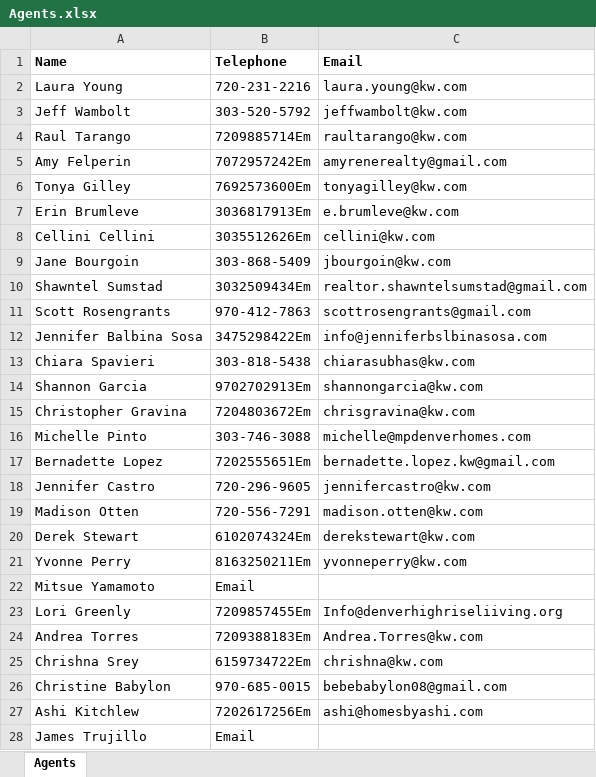
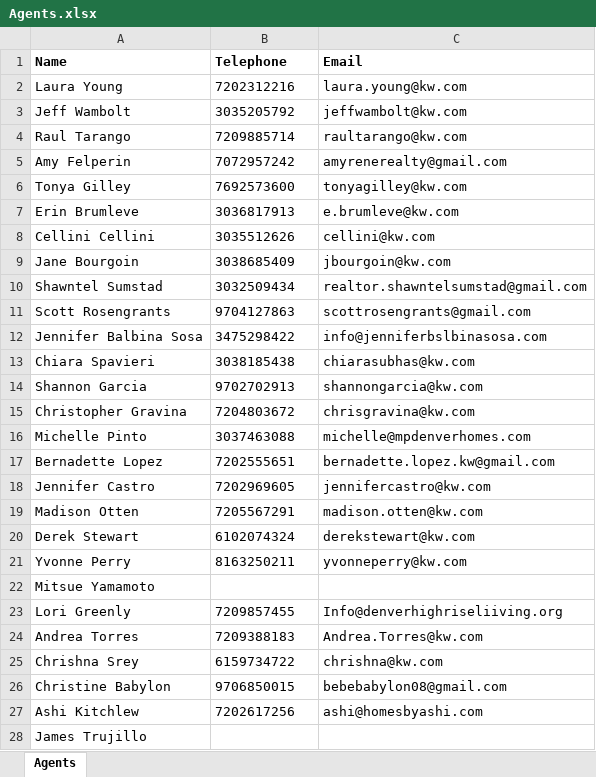
Before and after one commit to kkalnas25/nodeJS-data-scraping, an Excel workbook: Agents.xlsx, sheet Agents, drawn as a sheet; only a part is shown; values as stored, in another font and other column widths than the file's, no borders; the diff covers the shown part only; the diff names each change by its address in the sheet, - before the commit and + after, or states it on an @@ line.

Commit message:
Significantly improves data sanitization

```diff
--- a/Agents.xlsx (sheet Agents)
+++ b/Agents.xlsx (sheet Agents)
-B2 (Telephone): 720-231-2216
+B2 (Telephone): 7202312216
-B3 (Telephone): 303-520-5792
+B3 (Telephone): 3035205792
-B4 (Telephone): 7209885714Em
+B4 (Telephone): 7209885714
-B5 (Telephone): 7072957242Em
+B5 (Telephone): 7072957242
-B6 (Telephone): 7692573600Em
+B6 (Telephone): 7692573600
-B7 (Telephone): 3036817913Em
+B7 (Telephone): 3036817913
-B8 (Telephone): 3035512626Em
+B8 (Telephone): 3035512626
-B9 (Telephone): 303-868-5409
+B9 (Telephone): 3038685409
-B10 (Telephone): 3032509434Em
+B10 (Telephone): 3032509434
-B11 (Telephone): 970-412-7863
+B11 (Telephone): 9704127863
-B12 (Telephone): 3475298422Em
+B12 (Telephone): 3475298422
-B13 (Telephone): 303-818-5438
+B13 (Telephone): 3038185438
-B14 (Telephone): 9702702913Em
+B14 (Telephone): 9702702913
-B15 (Telephone): 7204803672Em
+B15 (Telephone): 7204803672
-B16 (Telephone): 303-746-3088
+B16 (Telephone): 3037463088
-B17 (Telephone): 7202555651Em
+B17 (Telephone): 7202555651
-B18 (Telephone): 720-296-9605
+B18 (Telephone): 7202969605
-B19 (Telephone): 720-556-7291
+B19 (Telephone): 7205567291
-B20 (Telephone): 6102074324Em
+B20 (Telephone): 6102074324
-B21 (Telephone): 8163250211Em
+B21 (Telephone): 8163250211
-B22 (Telephone): Email
+B22 (Telephone): (empty)
-B23 (Telephone): 7209857455Em
+B23 (Telephone): 7209857455
-B24 (Telephone): 7209388183Em
+B24 (Telephone): 7209388183
-B25 (Telephone): 6159734722Em
+B25 (Telephone): 6159734722
-B26 (Telephone): 970-685-0015
+B26 (Telephone): 9706850015
-B27 (Telephone): 7202617256Em
+B27 (Telephone): 7202617256
-B28 (Telephone): Email
+B28 (Telephone): (empty)
```
Also changed, not shown: 279 edited cells elsewhere in this sheet, 1 other file.
